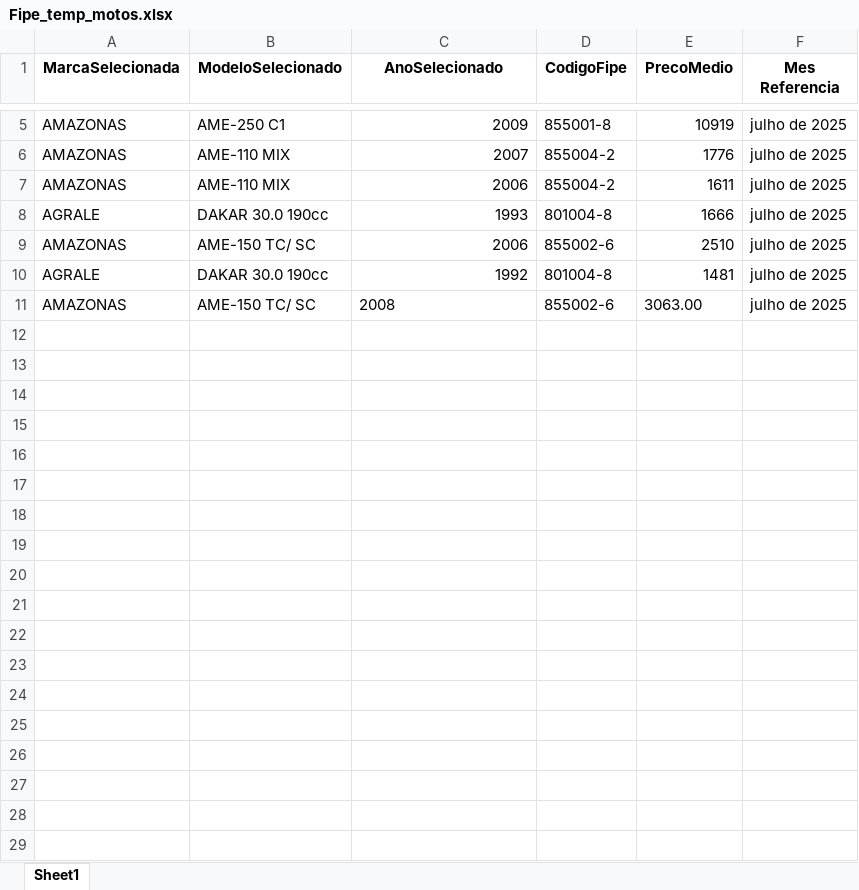
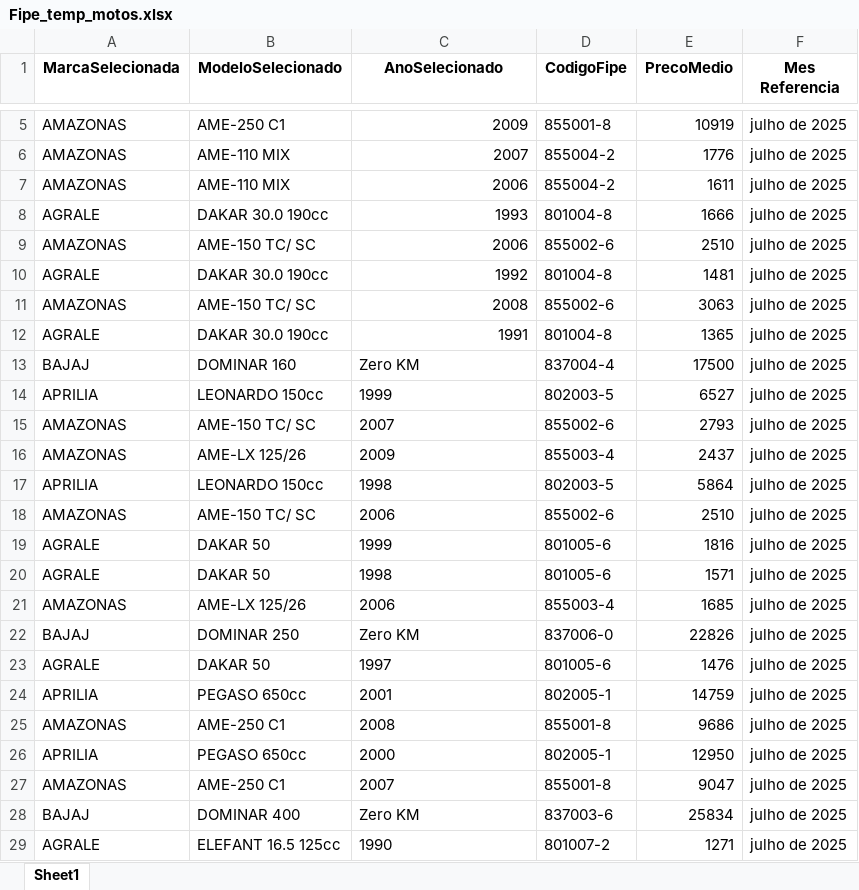
Before and after one commit to GabrielBright/Scraping_fiep, an Excel workbook: Fipe_temp_motos.xlsx, sheet Sheet1, drawn as a sheet; only a part is shown, gaps mark what is left out; values as stored, in another font and other column widths than the file's, no borders; the diff covers the shown part only; the diff names each change by its address in the sheet, - before the commit and + after, or states it on an @@ line.

Commit message:
Salvando alterações novas | Agora fiz um script novo que usa uma base com os nomes das marcas para não ter que usar o dropdown | Fiz tbm um código que usa os códigos fipes para pesquisar

```diff
--- a/Fipe_temp_motos.xlsx (sheet Sheet1)
+++ b/Fipe_temp_motos.xlsx (sheet Sheet1)
-C11 alignment: left
+C11 alignment: right
-E11 (PrecoMedio): 3063.00
+E11 (PrecoMedio): 3063
+row 12: AGRALE | DAKAR 30.0 190cc | 1991 | 801004-8 | 1365 | julho de 2025
+row 13: BAJAJ | DOMINAR 160 | Zero KM | 837004-4 | 17500 | julho de 2025
+row 14: APRILIA | LEONARDO 150cc | 1999 | 802003-5 | 6527 | julho de 2025
+row 15: AMAZONAS | AME-150 TC/ SC | 2007 | 855002-6 | 2793 | julho de 2025
+row 16: AMAZONAS | AME-LX 125/26 | 2009 | 855003-4 | 2437 | julho de 2025
+row 17: APRILIA | LEONARDO 150cc | 1998 | 802003-5 | 5864 | julho de 2025
+row 18: AMAZONAS | AME-150 TC/ SC | 2006 | 855002-6 | 2510 | julho de 2025
+row 19: AGRALE | DAKAR 50 | 1999 | 801005-6 | 1816 | julho de 2025
+row 20: AGRALE | DAKAR 50 | 1998 | 801005-6 | 1571 | julho de 2025
+row 21: AMAZONAS | AME-LX 125/26 | 2006 | 855003-4 | 1685 | julho de 2025
+row 22: BAJAJ | DOMINAR 250 | Zero KM | 837006-0 | 22826 | julho de 2025
+row 23: AGRALE | DAKAR 50 | 1997 | 801005-6 | 1476 | julho de 2025
+row 24: APRILIA | PEGASO 650cc | 2001 | 802005-1 | 14759 | julho de 2025
+row 25: AMAZONAS | AME-250 C1 | 2008 | 855001-8 | 9686 | julho de 2025
+row 26: APRILIA | PEGASO 650cc | 2000 | 802005-1 | 12950 | julho de 2025
+row 27: AMAZONAS | AME-250 C1 | 2007 | 855001-8 | 9047 | julho de 2025
+row 28: BAJAJ | DOMINAR 400 | Zero KM | 837003-6 | 25834 | julho de 2025
+row 29: AGRALE | ELEFANT 16.5 125cc | 1990 | 801007-2 | 1271 | julho de 2025
```
Also changed, not shown: 19 added rows elsewhere in this sheet, 13 other files.
